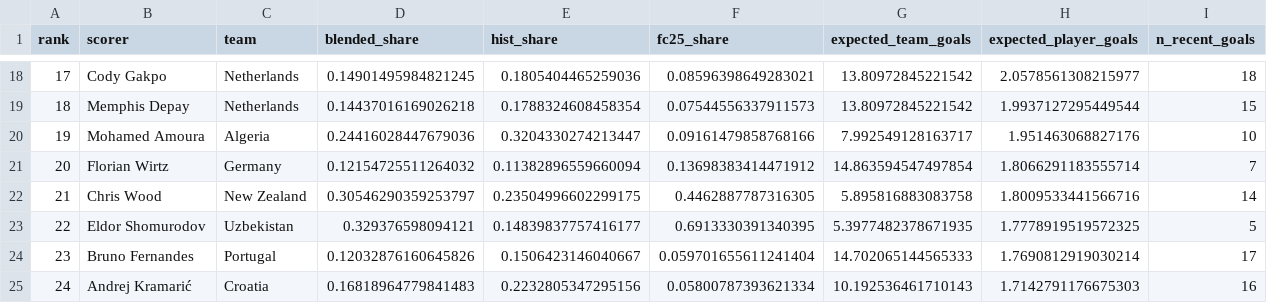
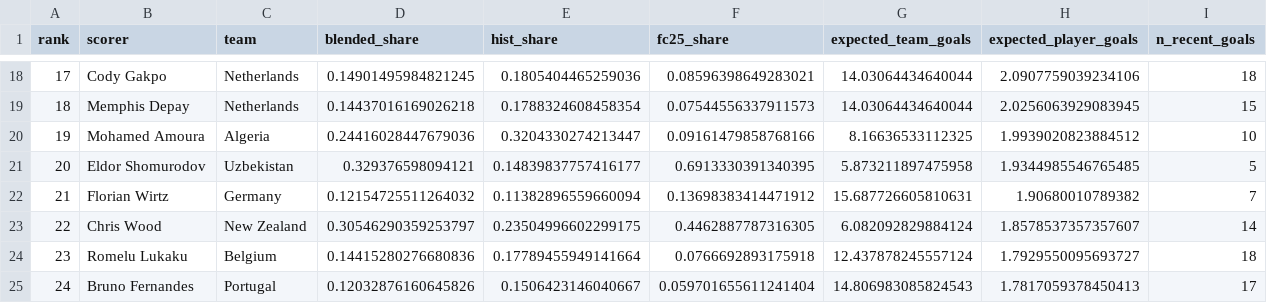
Before and after one commit to 0xNadr/wc2026, a CSV file: output/golden_boot.csv, drawn as a sheet; only a part is shown, gaps mark what is left out; the diff covers the shown part only.

```diff
--- a/output/golden_boot.csv
+++ b/output/golden_boot.csv
@@ -18,8 +18,8 @@ rank,scorer,team,blended_share,hist_share,fc25_share,expected_team_goals,expecte
-17,Cody Gakpo,Netherlands,0.14901495984821245,0.1805404465259036,0.08596398649283021,13.80972845221542,2.0578561308215977,18
-18,Memphis Depay,Netherlands,0.14437016169026218,0.1788324608458354,0.07544556337911573,13.80972845221542,1.9937127295449544,15
-19,Mohamed Amoura,Algeria,0.24416028447679036,0.3204330274213447,0.09161479858768166,7.992549128163717,1.951463068827176,10
-20,Florian Wirtz,Germany,0.12154725511264032,0.11382896559660094,0.13698383414471912,14.863594547497854,1.8066291183555714,7
-21,Chris Wood,New Zealand,0.30546290359253797,0.23504996602299175,0.4462887787316305,5.895816883083758,1.8009533441566716,14
-22,Eldor Shomurodov,Uzbekistan,0.329376598094121,0.14839837757416177,0.6913330391340395,5.3977482378671935,1.7778919519572325,5
-23,Bruno Fernandes,Portugal,0.12032876160645826,0.1506423146040667,0.059701655611241404,14.702065144565333,1.7690812919030214,17
-24,Andrej Kramarić,Croatia,0.16818964779841483,0.2232805347295156,0.05800787393621334,10.192536461710143,1.7142791176675303,16
+17,Cody Gakpo,Netherlands,0.14901495984821245,0.1805404465259036,0.08596398649283021,14.03064434640044,2.0907759039234106,18
+18,Memphis Depay,Netherlands,0.14437016169026218,0.1788324608458354,0.07544556337911573,14.03064434640044,2.0256063929083945,15
+19,Mohamed Amoura,Algeria,0.24416028447679036,0.3204330274213447,0.09161479858768166,8.16636533112325,1.9939020823884512,10
+20,Eldor Shomurodov,Uzbekistan,0.329376598094121,0.14839837757416177,0.6913330391340395,5.873211897475958,1.9344985546765485,5
+21,Florian Wirtz,Germany,0.12154725511264032,0.11382896559660094,0.13698383414471912,15.687726605810631,1.90680010789382,7
+22,Chris Wood,New Zealand,0.30546290359253797,0.23504996602299175,0.4462887787316305,6.082092829884124,1.8578537357357607,14
+23,Romelu Lukaku,Belgium,0.14415280276680836,0.17789455949141664,0.0766692893175918,12.437878245557124,1.7929550095693727,18
+24,Bruno Fernandes,Portugal,0.12032876160645826,0.1506423146040667,0.059701655611241404,14.806983085824543,1.7817059378450413,17
```
Also changed, not shown: 4 added rows, 4 removed rows and 74 edited cells elsewhere in this file, output/backtest_2018.csv, output/golden_boot_probabilities.csv, 5 other files.
